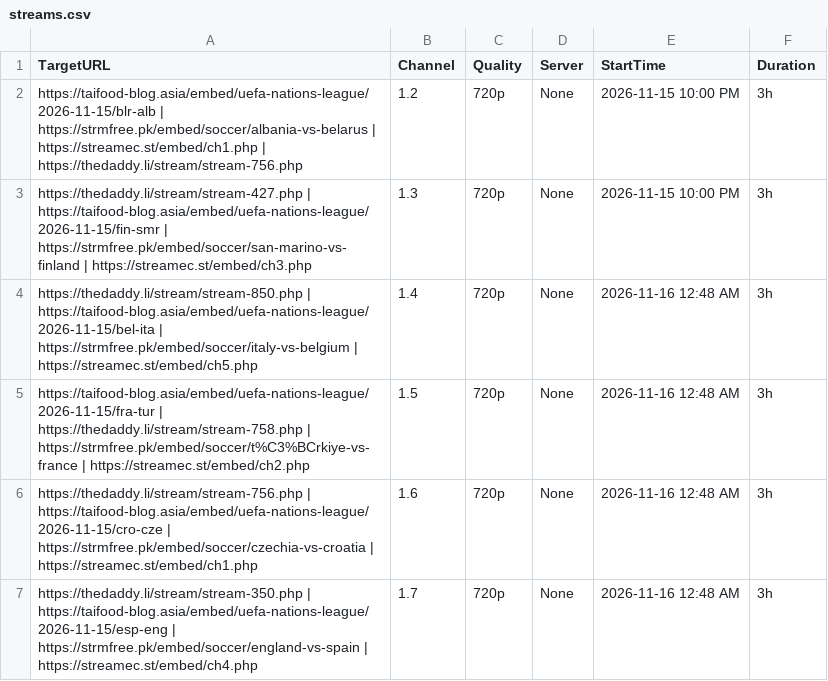
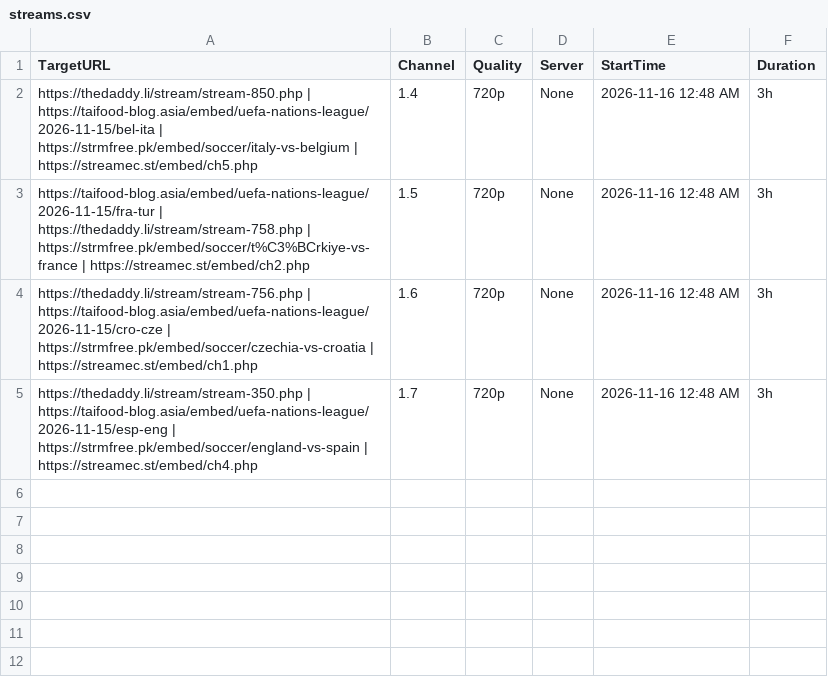
Before and after one commit to poorpeople-cmd/na-poyeeegooo, a CSV file: streams.csv, drawn as a sheet.

```diff
--- a/streams.csv
+++ b/streams.csv
@@ -1,4 +1,2 @@
 TargetURL,Channel,Quality,Server,StartTime,Duration
-https://taifood-blog.asia/embed/uefa-nations-league/2026-11-15/blr-alb | https://strmfree.pk/embed/soccer/albania-vs-belarus | https://streamec.st/embed/ch1.php | https://thedaddy.li/stream/stream-756.php,1.2,720p,None,2026-11-15 10:00 PM,3h
-https://thedaddy.li/stream/stream-427.php | https://taifood-blog.asia/embed/uefa-nations-league/2026-11-15/fin-smr | https://strmfree.pk/embed/soccer/san-marino-vs-finland | https://streamec.st/embed/ch3.php,1.3,720p,None,2026-11-15 10:00 PM,3h
 https://thedaddy.li/stream/stream-850.php | https://taifood-blog.asia/embed/uefa-nations-league/2026-11-15/bel-ita | https://strmfree.pk/embed/soccer/italy-vs-belgium | https://streamec.st/embed/ch5.php,1.4,720p,None,2026-11-16 12:48 AM,3h
```
